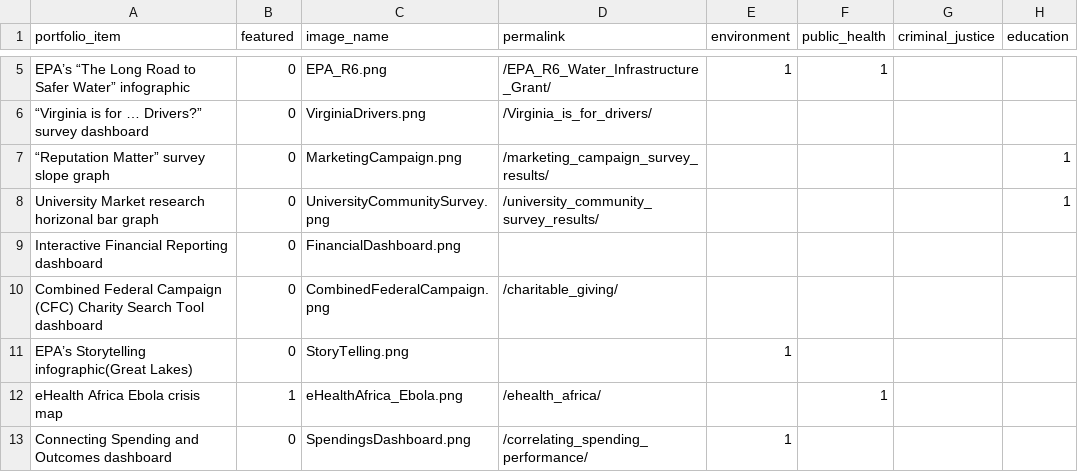
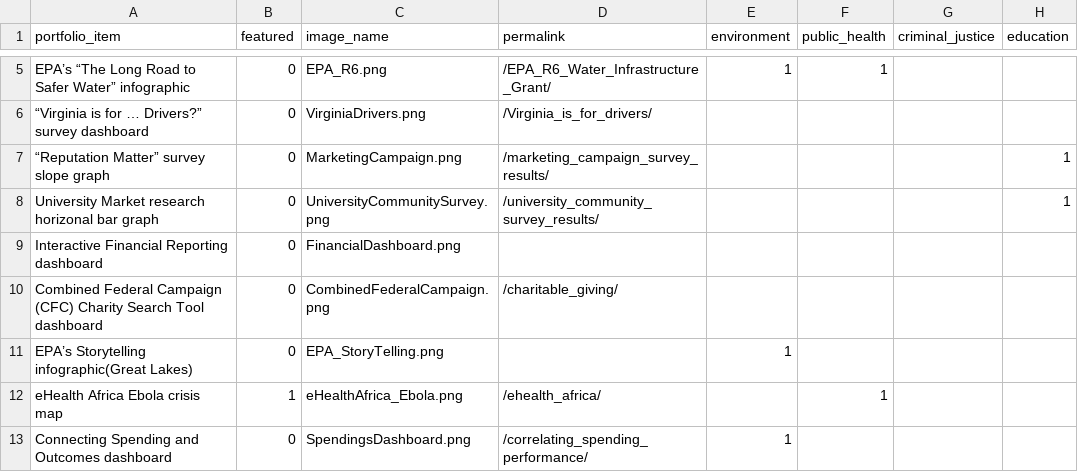
Before and after one commit to crow-insight/crow-insight.github.io, a CSV file: assets/data/portfolio_tags.csv, drawn as a sheet; only a part is shown, gaps mark what is left out; the diff names each change by its address in the sheet, - before the commit and + after, or states it on an @@ line.

```diff
--- a/assets/data/portfolio_tags.csv
+++ b/assets/data/portfolio_tags.csv
-C11 (image_name): StoryTelling.png
+C11 (image_name): EPA_StoryTelling.png
```
Also changed, not shown: assets/data/clients_tags.csv, 46 other files.
